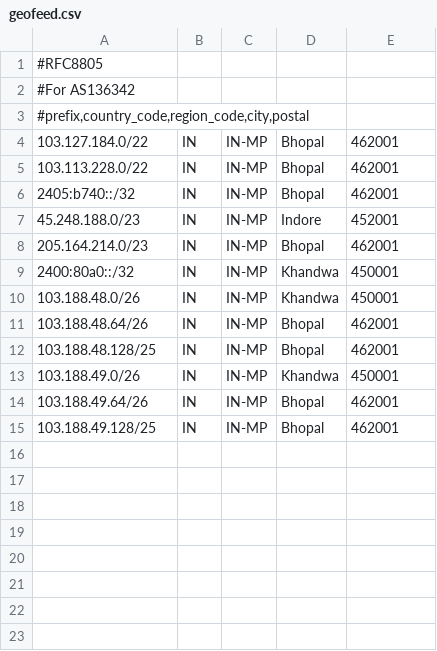
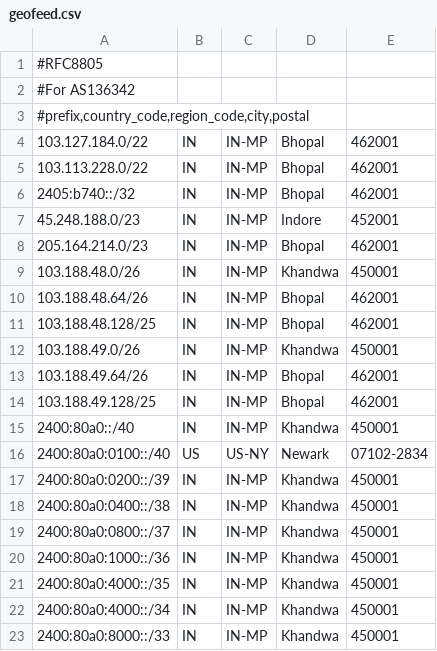
Before and after one commit to praveengite/AS136342, a CSV file: geofeed.csv, drawn as a sheet; removed rows and columns are numbered as before the commit, all else as after; the diff names each change by its address in the sheet, - before the commit and + after, or states it on an @@ line.

Commit message:
Update geofeed.csv

```diff
--- a/geofeed.csv
+++ b/geofeed.csv
-row 9: 2400:80a0::/32 | IN | IN-MP | Khandwa | 450001
+row 15: 2400:80a0::/40 | IN | IN-MP | Khandwa | 450001
+row 16: 2400:80a0:0100::/40 | US | US-NY | Newark | 07102-2834
+row 17: 2400:80a0:0200::/39 | IN | IN-MP | Khandwa | 450001
+row 18: 2400:80a0:0400::/38 | IN | IN-MP | Khandwa | 450001
+row 19: 2400:80a0:0800::/37 | IN | IN-MP | Khandwa | 450001
+row 20: 2400:80a0:1000::/36 | IN | IN-MP | Khandwa | 450001
+row 21: 2400:80a0:4000::/35 | IN | IN-MP | Khandwa | 450001
+row 22: 2400:80a0:4000::/34 | IN | IN-MP | Khandwa | 450001
+row 23: 2400:80a0:8000::/33 | IN | IN-MP | Khandwa | 450001
```
